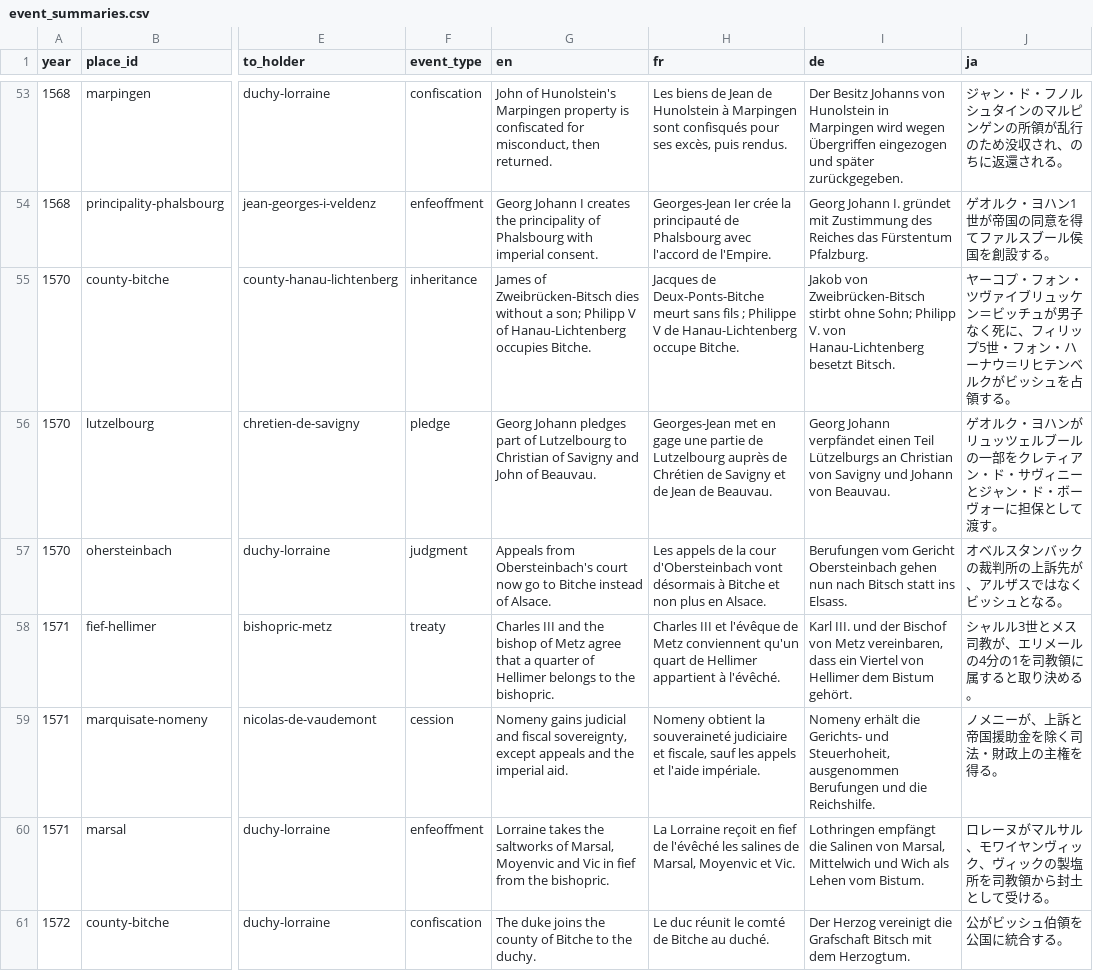
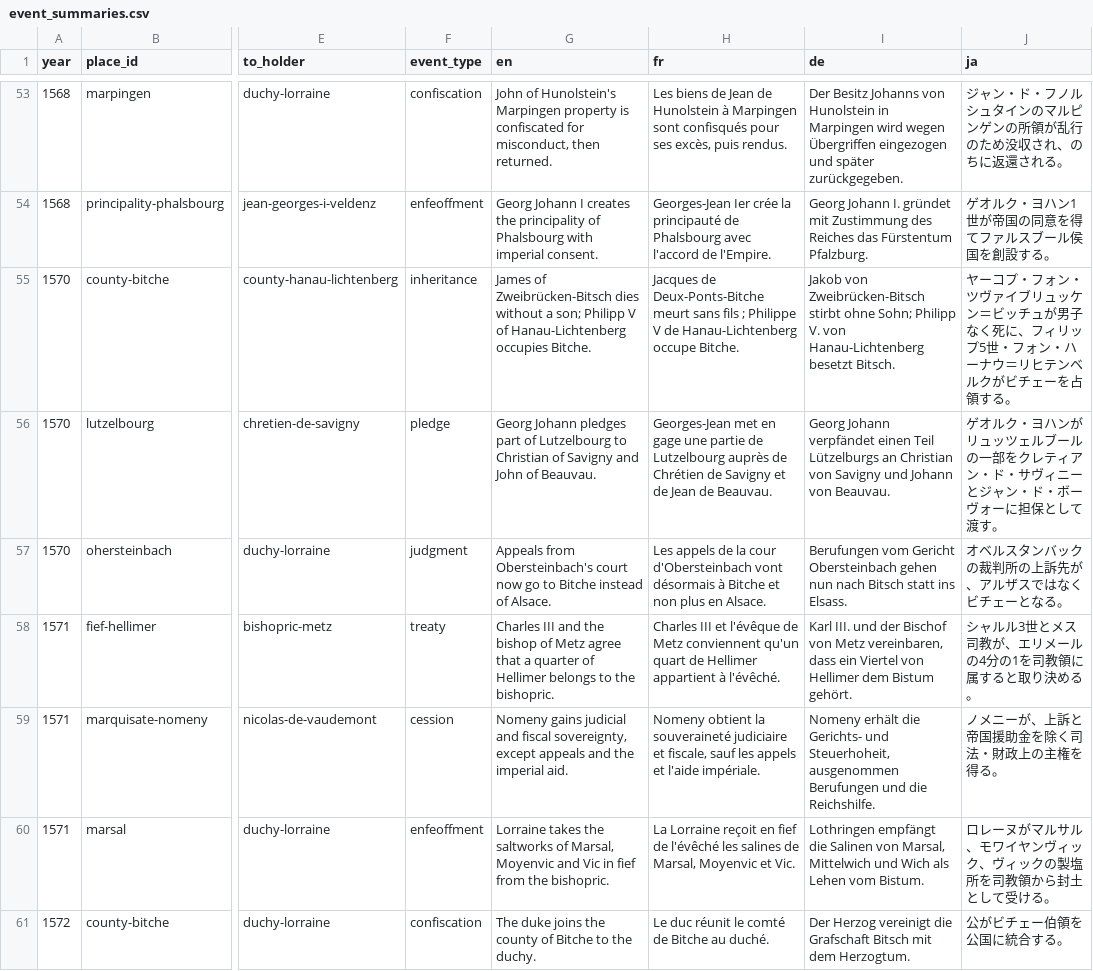
Before and after one commit to skachano/hist-map_gb1600, a CSV file: data/curated/event_summaries.csv, drawn as a sheet; only a part is shown, gaps mark what is left out; the diff covers the shown part only; the diff names each change by its address in the sheet, - before the commit and + after, or states it on an @@ line.

```diff
--- a/data/curated/event_summaries.csv
+++ b/data/curated/event_summaries.csv
-J55 (ja): …ルクがビッシュを占領す…
+J55 (ja): …ルクがビチェーを占領す…
-J57 (ja): オベルスタンバックの裁判所の上訴先が、アルザスではなくビッシュとなる。
+J57 (ja): オベルスタンバックの裁判所の上訴先が、アルザスではなくビチェーとなる。
-J61 (ja): 公がビッシュ伯領を公国に統合する。
+J61 (ja): 公がビチェー伯領を公国に統合する。
```
Also changed, not shown: 2 added rows and 27 edited cells elsewhere in this file, data/curated/entities.csv, data/curated/geocoding.csv, 20 other files.
